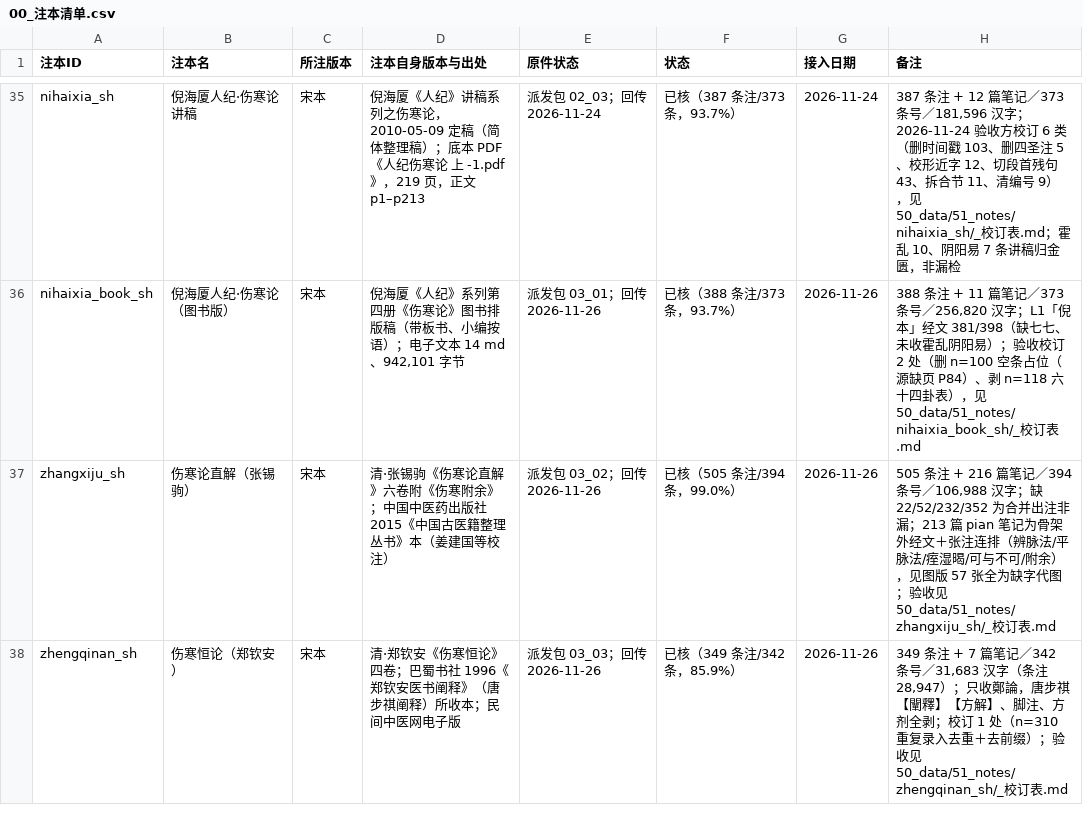
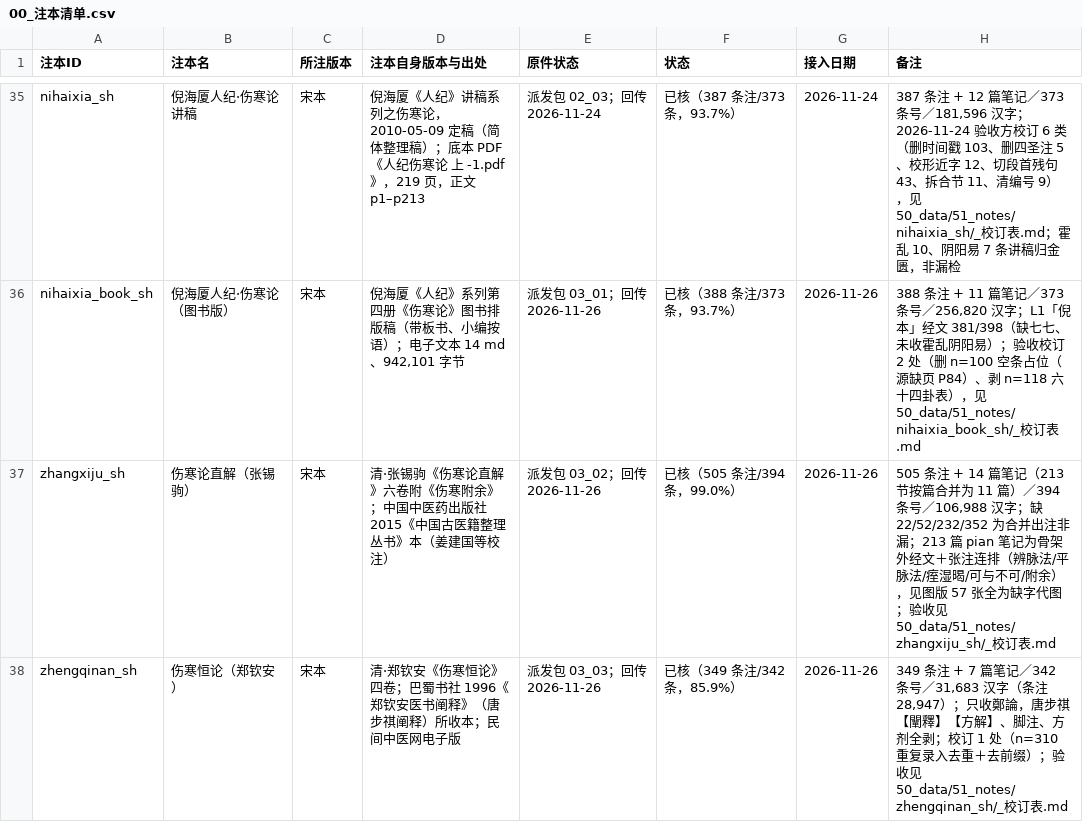
Before and after one commit to daoyechen/yi-shzbl, a CSV file: 50_data/51_notes/00_注本清单.csv, drawn as a sheet; only a part is shown, gaps mark what is left out.

```diff
--- a/50_data/51_notes/00_注本清单.csv
+++ b/50_data/51_notes/00_注本清单.csv
@@ -36,3 +36,3 @@ nihaixia_sh,倪海厦人纪·伤寒论讲稿,宋本,倪海厦《人纪》讲稿
 nihaixia_book_sh,倪海厦人纪·伤寒论（图书版）,宋本,"倪海厦《人纪》系列第四册《伤寒论》图书排版稿（带板书、小编按语）；电子文本 14 md、942,101 字节",派发包 03_01；回传 2026-11-26,已核（388 条注/373 条，93.7%）,2026-11-26,"388 条注 + 11 篇笔记／373 条号／256,820 汉字；L1「倪本」经文 381/398（缺七七、未收霍乱阴阳易）；验收校订 2 处（删 n=100 空条占位（源缺页 P84）、剥 n=118 六十四卦表），见 50_data/51_notes/nihaixia_book_sh/_校订表.md"
-zhangxiju_sh,伤寒论直解（张锡驹）,宋本,清·张锡驹《伤寒论直解》六卷附《伤寒附余》；中国中医药出版社 2015《中国古医籍整理丛书》本（姜建国等校注）,派发包 03_02；回传 2026-11-26,已核（505 条注/394 条，99.0%）,2026-11-26,"505 条注 + 216 篇笔记／394 条号／106,988 汉字；缺 22/52/232/352 为合并出注非漏；213 篇 pian 笔记为骨架外经文＋张注连排（辨脉法/平脉法/痓湿暍/可与不可/附余），见图版 57 张全为缺字代图；验收见 50_data/51_notes/zhangxiju_sh/_校订表.md"
+zhangxiju_sh,伤寒论直解（张锡驹）,宋本,清·张锡驹《伤寒论直解》六卷附《伤寒附余》；中国中医药出版社 2015《中国古医籍整理丛书》本（姜建国等校注）,派发包 03_02；回传 2026-11-26,已核（505 条注/394 条，99.0%）,2026-11-26,"505 条注 + 14 篇笔记（213 节按篇合并为 11 篇）／394 条号／106,988 汉字；缺 22/52/232/352 为合并出注非漏；213 篇 pian 笔记为骨架外经文＋张注连排（辨脉法/平脉法/痓湿暍/可与不可/附余），见图版 57 张全为缺字代图；验收见 50_data/51_notes/zhangxiju_sh/_校订表.md"
 zhengqinan_sh,伤寒恒论（郑钦安）,宋本,清·郑钦安《伤寒恒论》四卷；巴蜀书社 1996《郑钦安医书阐释》（唐步祺阐释）所收本；民间中医网电子版,派发包 03_03；回传 2026-11-26,已核（349 条注/342 条，85.9%）,2026-11-26,"349 条注 + 7 篇笔记／342 条号／31,683 汉字（条注 28,947）；只收鄭論，唐步祺【闡釋】【方解】、脚注、方剂全剥；校订 1 处（n=310 重复录入去重＋去前缀）；验收见 50_data/51_notes/zhengqinan_sh/_校订表.md"
```
Also changed, not shown: 9 other files.
